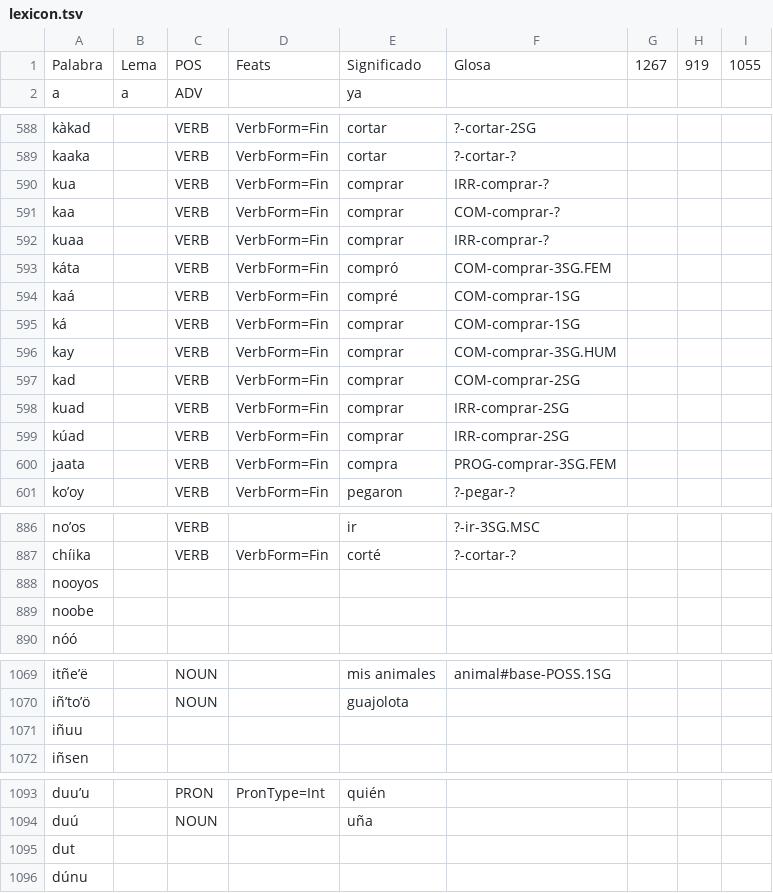
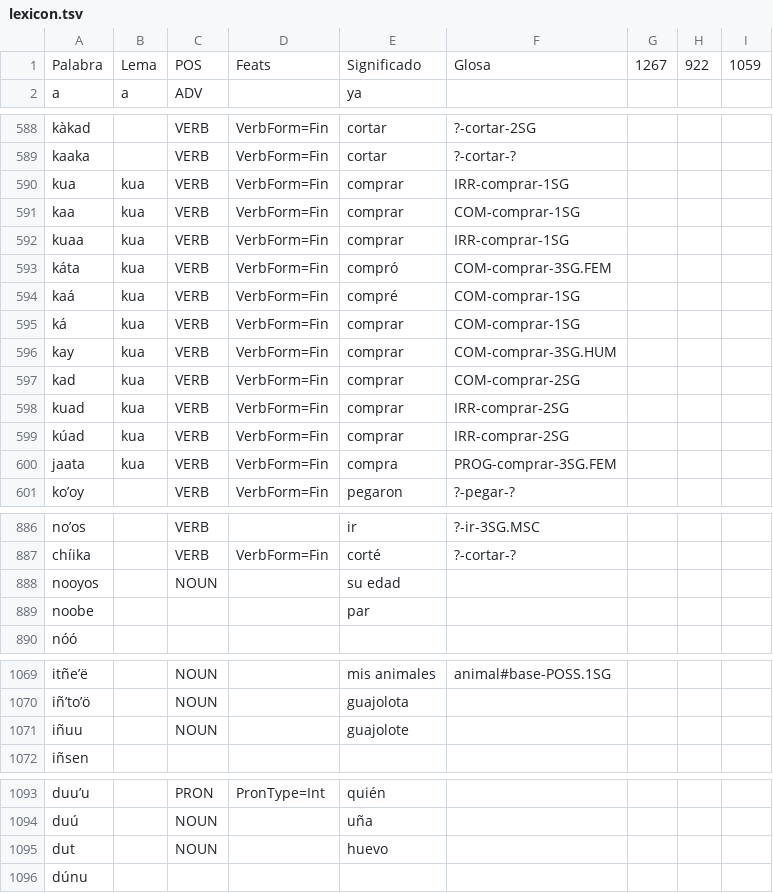
Before and after one commit to apertium/apertium-cux, a TSV file: corpora/authors/lexicon.tsv, drawn as a sheet; only a part is shown, gaps mark what is left out.

```diff
--- a/corpora/authors/lexicon.tsv
+++ b/corpora/authors/lexicon.tsv
@@ -1,2 +1,2 @@
-Palabra	Lema	POS	Feats	Significado	Glosa	1267	919	1055
+Palabra	Lema	POS	Feats	Significado	Glosa	1267	922	1059
 a	a	ADV		ya				
@@ -589,13 +589,13 @@ kàkad		VERB	VerbForm=Fin	cortar	?-cortar-2SG
 kaaka		VERB	VerbForm=Fin	cortar	?-cortar-?			
-kua		VERB	VerbForm=Fin	comprar	IRR-comprar-?			
-kaa		VERB	VerbForm=Fin	comprar	COM-comprar-?			
-kuaa		VERB	VerbForm=Fin	comprar	IRR-comprar-?			
-káta		VERB	VerbForm=Fin	compró	COM-comprar-3SG.FEM			
-kaá		VERB	VerbForm=Fin	compré	COM-comprar-1SG			
-ká		VERB	VerbForm=Fin	comprar	COM-comprar-1SG			
-kay		VERB	VerbForm=Fin	comprar	COM-comprar-3SG.HUM			
-kad		VERB	VerbForm=Fin	comprar	COM-comprar-2SG			
-kuad		VERB	VerbForm=Fin	comprar	IRR-comprar-2SG			
-kúad		VERB	VerbForm=Fin	comprar	IRR-comprar-2SG			
-jaata		VERB	VerbForm=Fin	compra	PROG-comprar-3SG.FEM			
+kua	kua	VERB	VerbForm=Fin	comprar	IRR-comprar-1SG			
+kaa	kua	VERB	VerbForm=Fin	comprar	COM-comprar-1SG			
+kuaa	kua	VERB	VerbForm=Fin	comprar	IRR-comprar-1SG			
+káta	kua	VERB	VerbForm=Fin	compró	COM-comprar-3SG.FEM			
+kaá	kua	VERB	VerbForm=Fin	compré	COM-comprar-1SG			
+ká	kua	VERB	VerbForm=Fin	comprar	COM-comprar-1SG			
+kay	kua	VERB	VerbForm=Fin	comprar	COM-comprar-3SG.HUM			
+kad	kua	VERB	VerbForm=Fin	comprar	COM-comprar-2SG			
+kuad	kua	VERB	VerbForm=Fin	comprar	IRR-comprar-2SG			
+kúad	kua	VERB	VerbForm=Fin	comprar	IRR-comprar-2SG			
+jaata	kua	VERB	VerbForm=Fin	compra	PROG-comprar-3SG.FEM			
 koʼoy		VERB	VerbForm=Fin	pegaron	?-pegar-?			
@@ -887,4 +887,4 @@ noʼos		VERB		ir	?-ir-3SG.MSC
 chíika		VERB	VerbForm=Fin	corté	?-cortar-?			
-nooyos								
-noobe								
+nooyos		NOUN		su edad				
+noobe				par				
 nóó								
@@ -1070,3 +1070,3 @@ itñeʼë		NOUN		mis animales	animal#base-POSS.1SG
 iñʼtoʼö		NOUN		guajolota				
-iñuu								
+iñuu		NOUN		guajolote				
 iñsen								
@@ -1094,3 +1094,3 @@ duuʼu		PRON	PronType=Int	quién
 duú		NOUN		uña				
-dut								
+dut		NOUN		huevo				
 dúnu								
```
Also changed, not shown: 2 other files.
